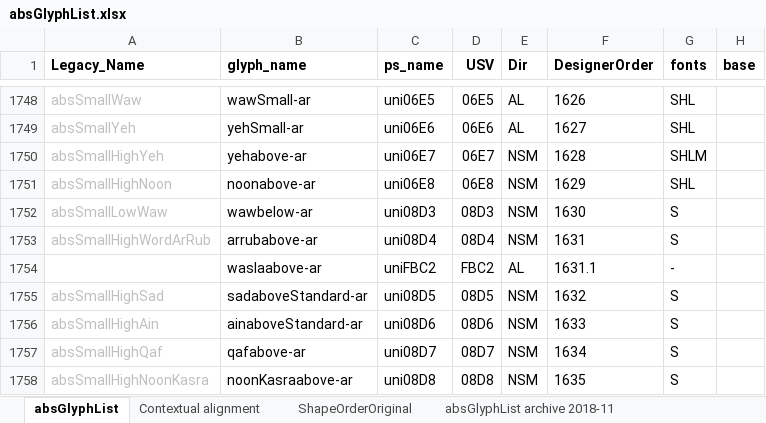
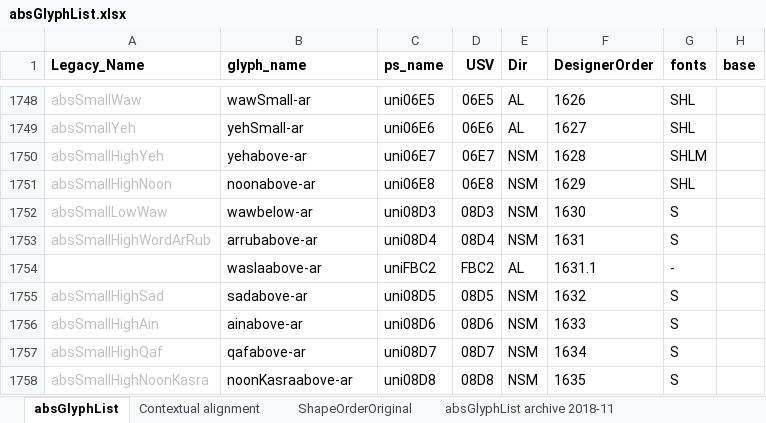
Before and after one commit to silnrsi/font-arab-tools, an Excel workbook: absGlyphList/absGlyphList.xlsx, sheet absGlyphList, drawn as a sheet; only a part is shown, gaps mark what is left out; values as stored, in another font and other column widths than the file's, no borders; charts and pictures not drawn; the diff names each change by its address in the sheet, - before the commit and + after, or states it on an @@ line.

Commit message:
We will need to fix Harmattan names ABS-2609.

```diff
--- a/absGlyphList/absGlyphList.xlsx (sheet absGlyphList)
+++ b/absGlyphList/absGlyphList.xlsx (sheet absGlyphList)
-B1755 (glyph_name): sadaboveStandard-ar
+B1755 (glyph_name): sadabove-ar
-B1756 (glyph_name): ainaboveStandard-ar
+B1756 (glyph_name): ainabove-ar
```
Also changed, not shown: 1 other file.
